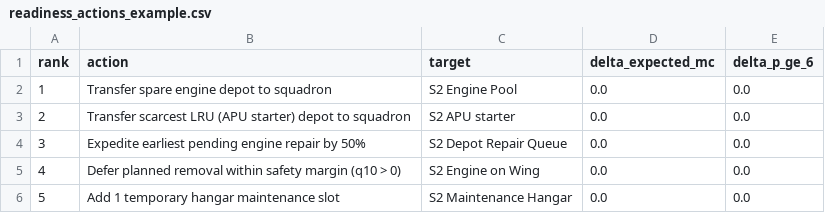
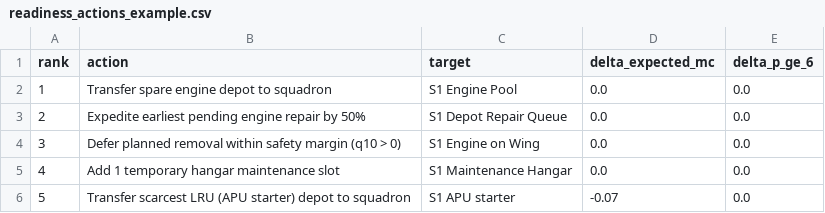
Before and after one commit to muthukkumaranb/shikra, a CSV file: results/readiness_actions_example.csv, drawn as a sheet.

```diff
--- a/results/readiness_actions_example.csv
+++ b/results/readiness_actions_example.csv
@@ -1,6 +1,6 @@
 rank,action,target,delta_expected_mc,delta_p_ge_6
-1,Transfer spare engine depot to squadron,S2 Engine Pool,0.0,0.0
-2,Transfer scarcest LRU (APU starter) depot to squadron,S2 APU starter,0.0,0.0
-3,Expedite earliest pending engine repair by 50%,S2 Depot Repair Queue,0.0,0.0
-4,Defer planned removal within safety margin (q10 > 0),S2 Engine on Wing,0.0,0.0
-5,Add 1 temporary hangar maintenance slot,S2 Maintenance Hangar,0.0,0.0
+1,Transfer spare engine depot to squadron,S1 Engine Pool,0.0,0.0
+2,Expedite earliest pending engine repair by 50%,S1 Depot Repair Queue,0.0,0.0
+3,Defer planned removal within safety margin (q10 > 0),S1 Engine on Wing,0.0,0.0
+4,Add 1 temporary hangar maintenance slot,S1 Maintenance Hangar,0.0,0.0
+5,Transfer scarcest LRU (APU starter) depot to squadron,S1 APU starter,-0.07,0.0
```
Also changed, not shown: results/readiness_example.csv, 2 other files.
